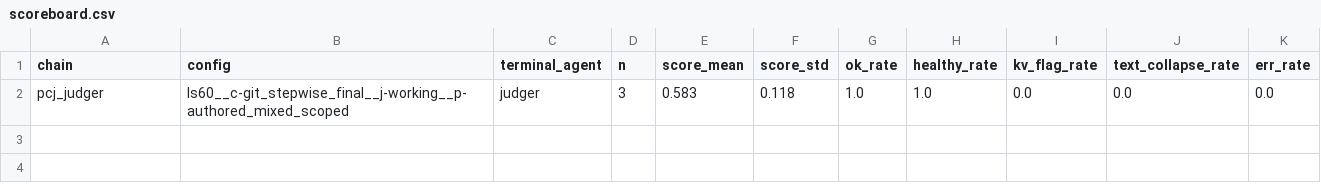
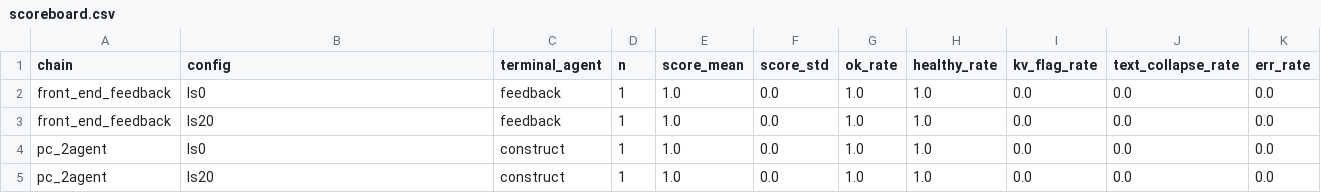
Before and after one commit to pastastick/multi-agent-system, a CSV file: try/promptbench/results/phaseB/scoreboard.csv, drawn as a sheet.

```diff
--- a/try/promptbench/results/phaseB/scoreboard.csv
+++ b/try/promptbench/results/phaseB/scoreboard.csv
@@ -1,2 +1,5 @@
 chain,config,terminal_agent,n,score_mean,score_std,ok_rate,healthy_rate,kv_flag_rate,text_collapse_rate,err_rate
-pcj_judger,ls60__c-git_stepwise_final__j-working__p-authored_mixed_scoped,judger,3,0.583,0.118,1.0,1.0,0.0,0.0,0.0
+front_end_feedback,ls0,feedback,1,1.0,0.0,1.0,1.0,0.0,0.0,0.0
+front_end_feedback,ls20,feedback,1,1.0,0.0,1.0,1.0,0.0,0.0,0.0
+pc_2agent,ls0,construct,1,1.0,0.0,1.0,1.0,0.0,0.0,0.0
+pc_2agent,ls20,construct,1,1.0,0.0,1.0,1.0,0.0,0.0,0.0
```
Also changed, not shown: 9 other files.
